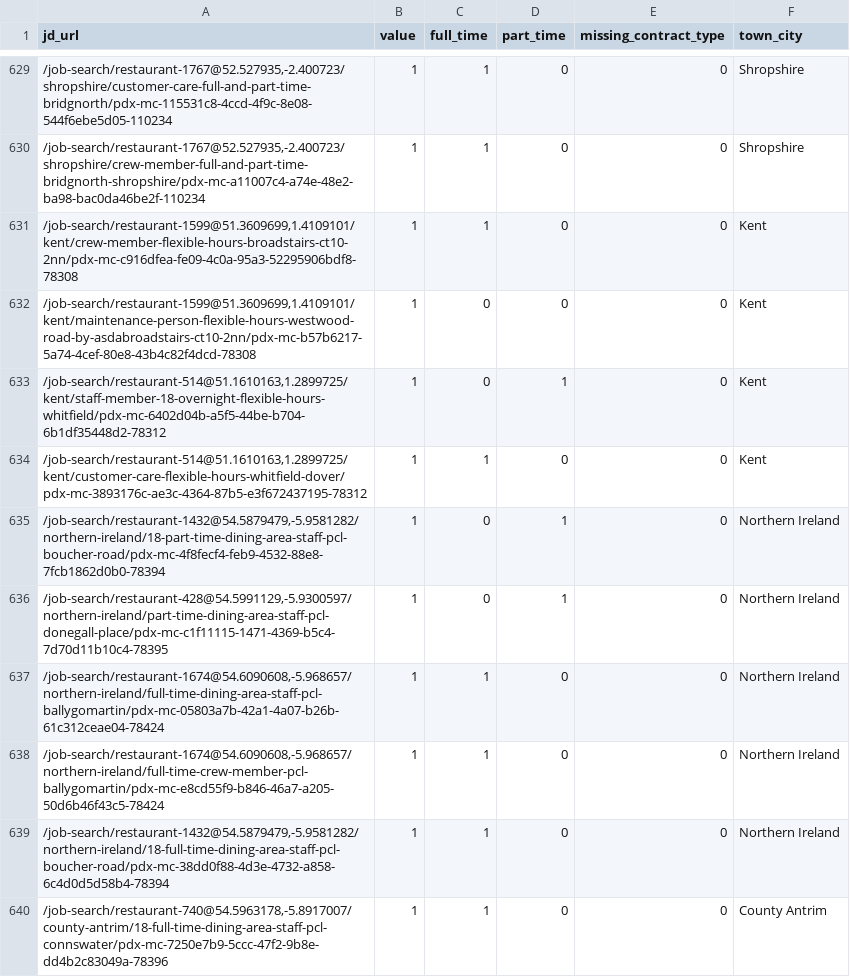
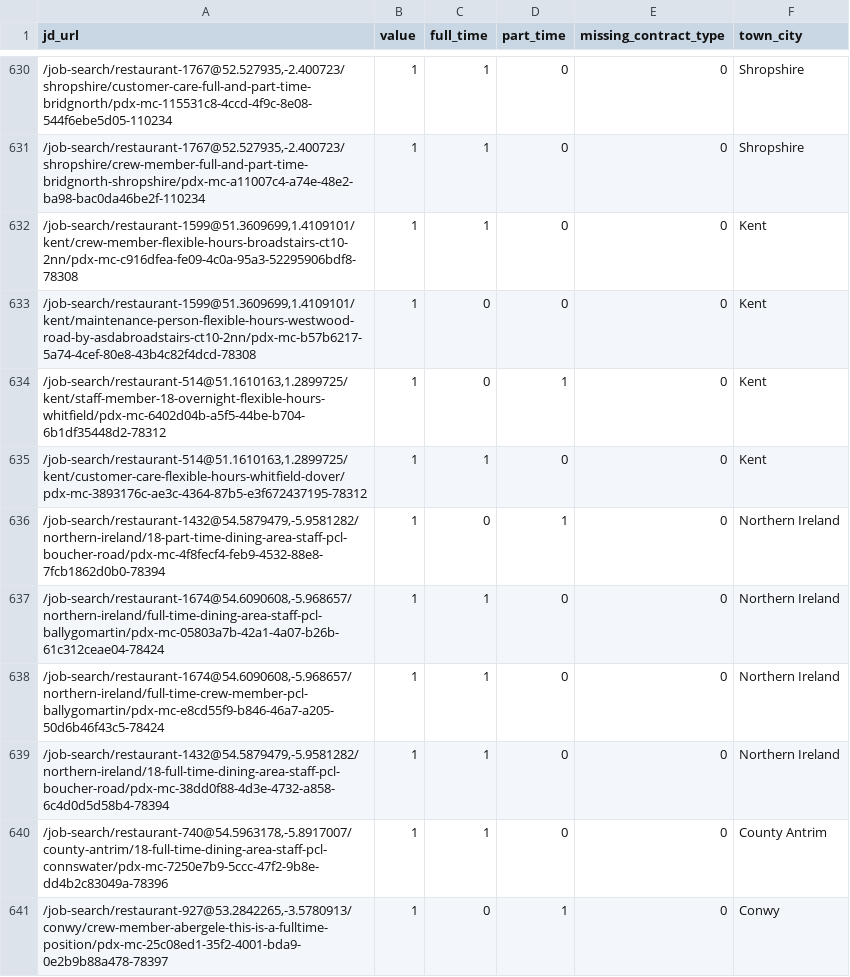
Before and after one commit to aaronisaacs-glitch/mcdonalds-job-tracker, a CSV file: current_jobs.csv, drawn as a sheet; only a part is shown, gaps mark what is left out; the shorter side is filled out with more unchanged rows; the diff covers the shown part only.

```diff
--- a/current_jobs.csv
+++ b/current_jobs.csv
@@ -635,3 +636,2 @@ jd_url,value,full_time,part_time,missing_contract_type,town_city
 "/job-search/restaurant-1432@54.5879479,-5.9581282/northern-ireland/18-part-time-dining-area-staff-pcl-boucher-road/pdx-mc-4f8fecf4-feb9-4532-88e8-7fcb1862d0b0-78394",1,0,1,0,Northern Ireland
-"/job-search/restaurant-428@54.5991129,-5.9300597/northern-ireland/part-time-dining-area-staff-pcl-donegall-place/pdx-mc-c1f11115-1471-4369-b5c4-7d70d11b10c4-78395",1,0,1,0,Northern Ireland
 "/job-search/restaurant-1674@54.6090608,-5.968657/northern-ireland/full-time-dining-area-staff-pcl-ballygomartin/pdx-mc-05803a7b-42a1-4a07-b26b-61c312ceae04-78424",1,1,0,0,Northern Ireland
```
Also changed, not shown: 8 added rows and 10 removed rows elsewhere in this file, job_counts.csv.
